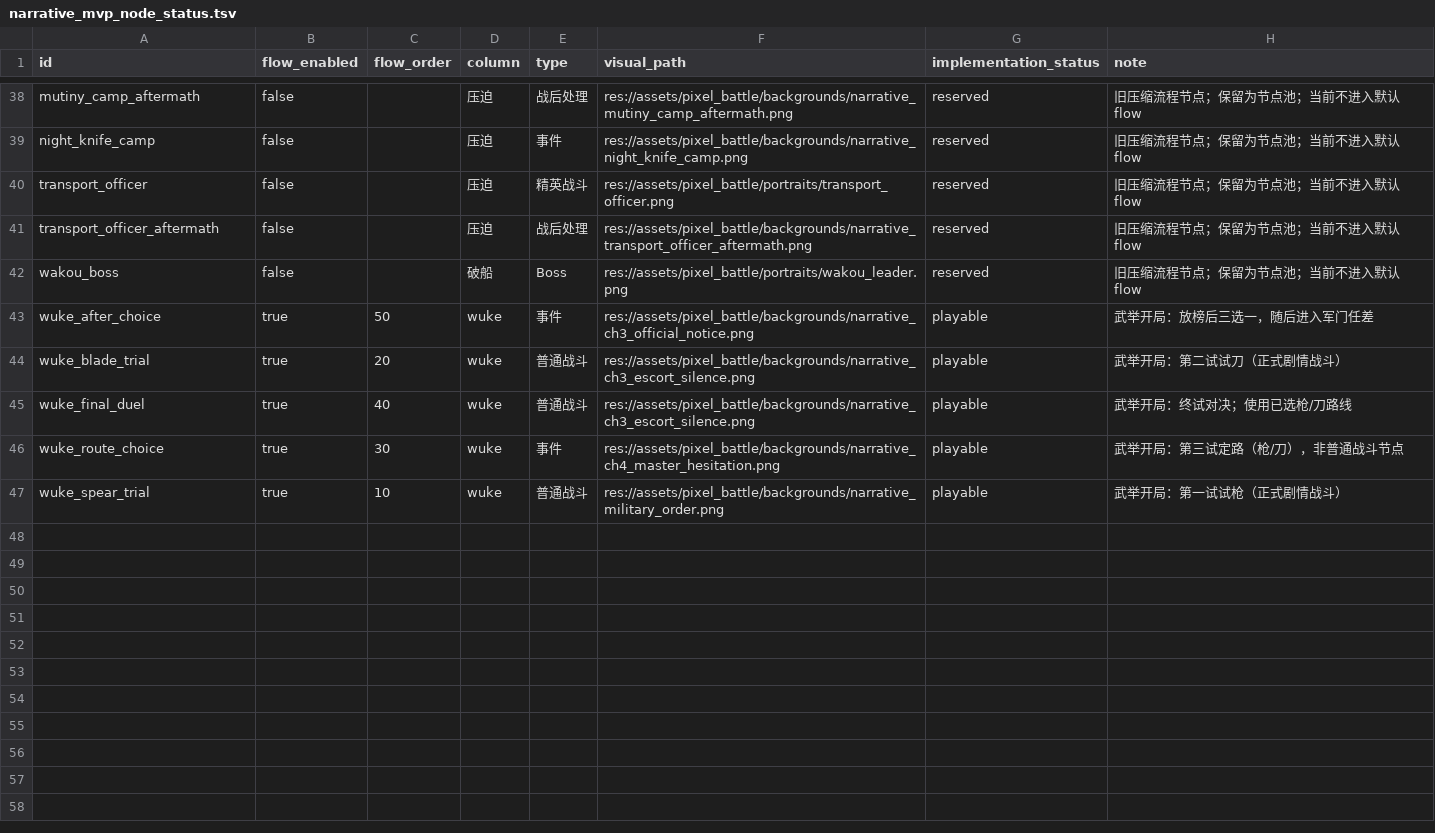
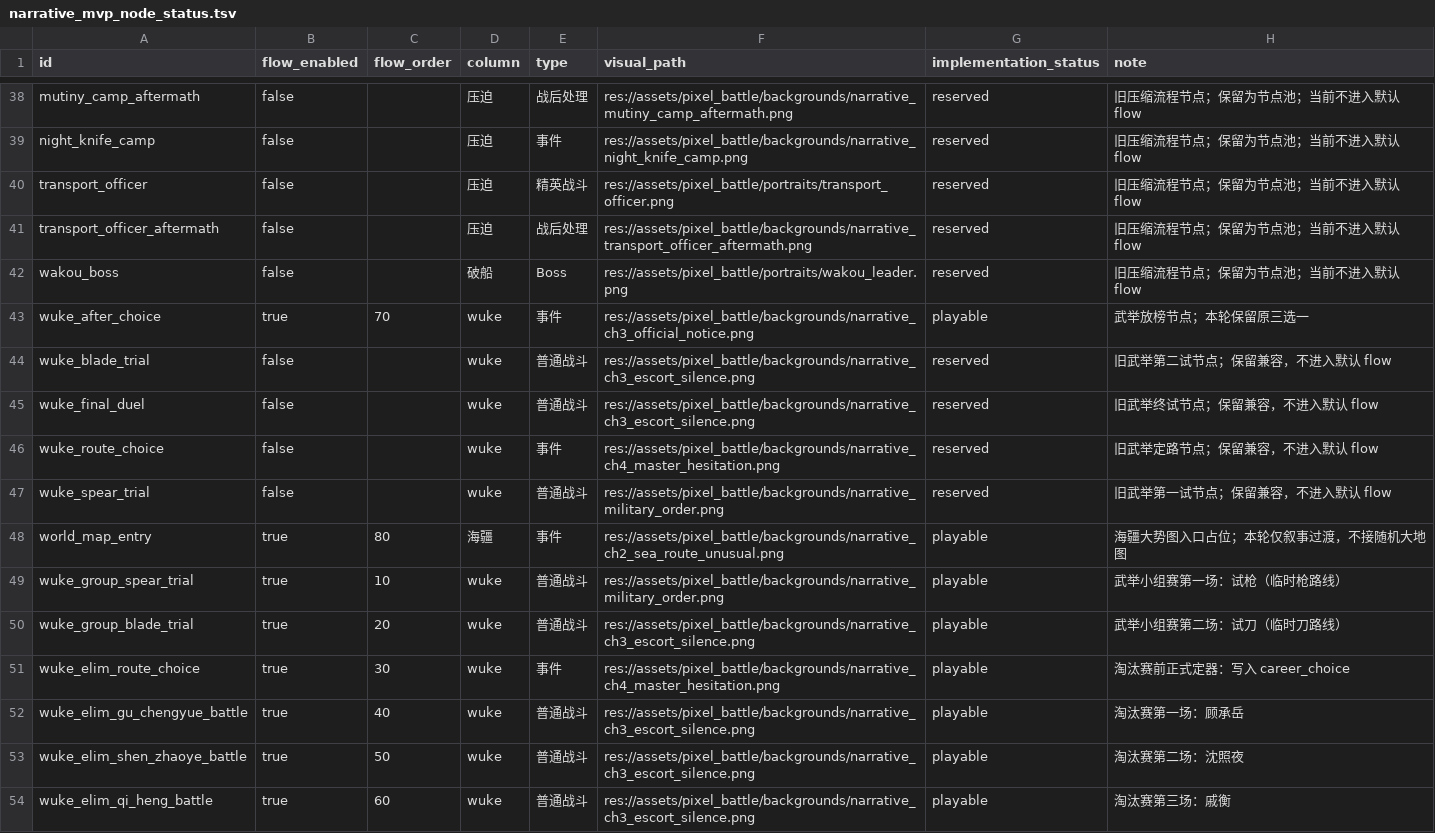
Before and after one commit to chengquansen-comments/canghaidiming, a TSV file: tables/narrative_mvp_node_status.tsv, drawn as a sheet; only a part is shown, gaps mark what is left out; the diff covers the shown part only.

```diff
--- a/tables/narrative_mvp_node_status.tsv
+++ b/tables/narrative_mvp_node_status.tsv
@@ -42,6 +42,13 @@ transport_officer_aftermath	false		压迫	战后处理	res://assets/pixel_battle
 wakou_boss	false		破船	Boss	res://assets/pixel_battle/portraits/wakou_leader.png	reserved	旧压缩流程节点；保留为节点池；当前不进入默认 flow
-wuke_after_choice	true	50	wuke	事件	res://assets/pixel_battle/backgrounds/narrative_ch3_official_notice.png	playable	武举开局：放榜后三选一，随后进入军门任差
-wuke_blade_trial	true	20	wuke	普通战斗	res://assets/pixel_battle/backgrounds/narrative_ch3_escort_silence.png	playable	武举开局：第二试试刀（正式剧情战斗）
-wuke_final_duel	true	40	wuke	普通战斗	res://assets/pixel_battle/backgrounds/narrative_ch3_escort_silence.png	playable	武举开局：终试对决；使用已选枪/刀路线
-wuke_route_choice	true	30	wuke	事件	res://assets/pixel_battle/backgrounds/narrative_ch4_master_hesitation.png	playable	武举开局：第三试定路（枪/刀），非普通战斗节点
-wuke_spear_trial	true	10	wuke	普通战斗	res://assets/pixel_battle/backgrounds/narrative_military_order.png	playable	武举开局：第一试试枪（正式剧情战斗）
+wuke_after_choice	true	70	wuke	事件	res://assets/pixel_battle/backgrounds/narrative_ch3_official_notice.png	playable	武举放榜节点；本轮保留原三选一
+wuke_blade_trial	false		wuke	普通战斗	res://assets/pixel_battle/backgrounds/narrative_ch3_escort_silence.png	reserved	旧武举第二试节点；保留兼容，不进入默认 flow
+wuke_final_duel	false		wuke	普通战斗	res://assets/pixel_battle/backgrounds/narrative_ch3_escort_silence.png	reserved	旧武举终试节点；保留兼容，不进入默认 flow
+wuke_route_choice	false		wuke	事件	res://assets/pixel_battle/backgrounds/narrative_ch4_master_hesitation.png	reserved	旧武举定路节点；保留兼容，不进入默认 flow
+wuke_spear_trial	false		wuke	普通战斗	res://assets/pixel_battle/backgrounds/narrative_military_order.png	reserved	旧武举第一试节点；保留兼容，不进入默认 flow
+world_map_entry	true	80	海疆	事件	res://assets/pixel_battle/backgrounds/narrative_ch2_sea_route_unusual.png	playable	海疆大势图入口占位；本轮仅叙事过渡，不接随机大地图
+wuke_group_spear_trial	true	10	wuke	普通战斗	res://assets/pixel_battle/backgrounds/narrative_military_order.png	playable	武举小组赛第一场：试枪（临时枪路线）
+wuke_group_blade_trial	true	20	wuke	普通战斗	res://assets/pixel_battle/backgrounds/narrative_ch3_escort_silence.png	playable	武举小组赛第二场：试刀（临时刀路线）
+wuke_elim_route_choice	true	30	wuke	事件	res://assets/pixel_battle/backgrounds/narrative_ch4_master_hesitation.png	playable	淘汰赛前正式定器：写入 career_choice
+wuke_elim_gu_chengyue_battle	true	40	wuke	普通战斗	res://assets/pixel_battle/backgrounds/narrative_ch3_escort_silence.png	playable	淘汰赛第一场：顾承岳
+wuke_elim_shen_zhaoye_battle	true	50	wuke	普通战斗	res://assets/pixel_battle/backgrounds/narrative_ch3_escort_silence.png	playable	淘汰赛第二场：沈照夜
+wuke_elim_qi_heng_battle	true	60	wuke	普通战斗	res://assets/pixel_battle/backgrounds/narrative_ch3_escort_silence.png	playable	淘汰赛第三场：戚衡
```
Also changed, not shown: 28 edited cells elsewhere in this file, data/story_battles/fighter_templates.tsv, data/story_battles/story_deck_sets.tsv, 22 other files.
